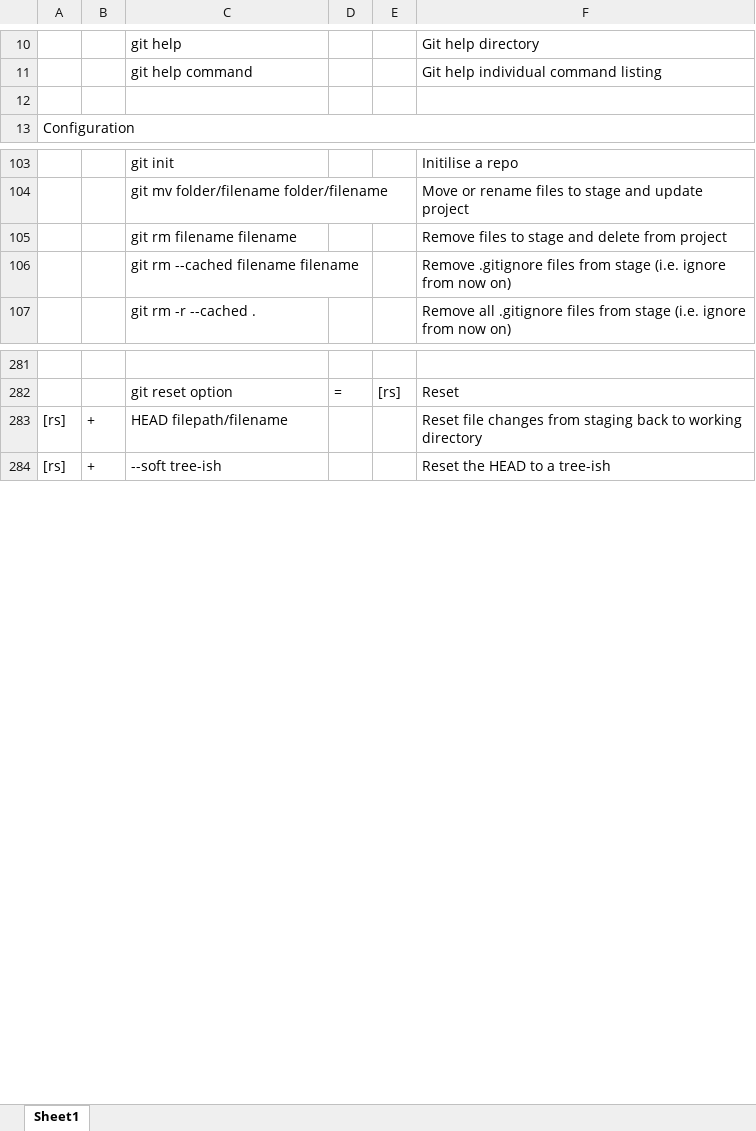
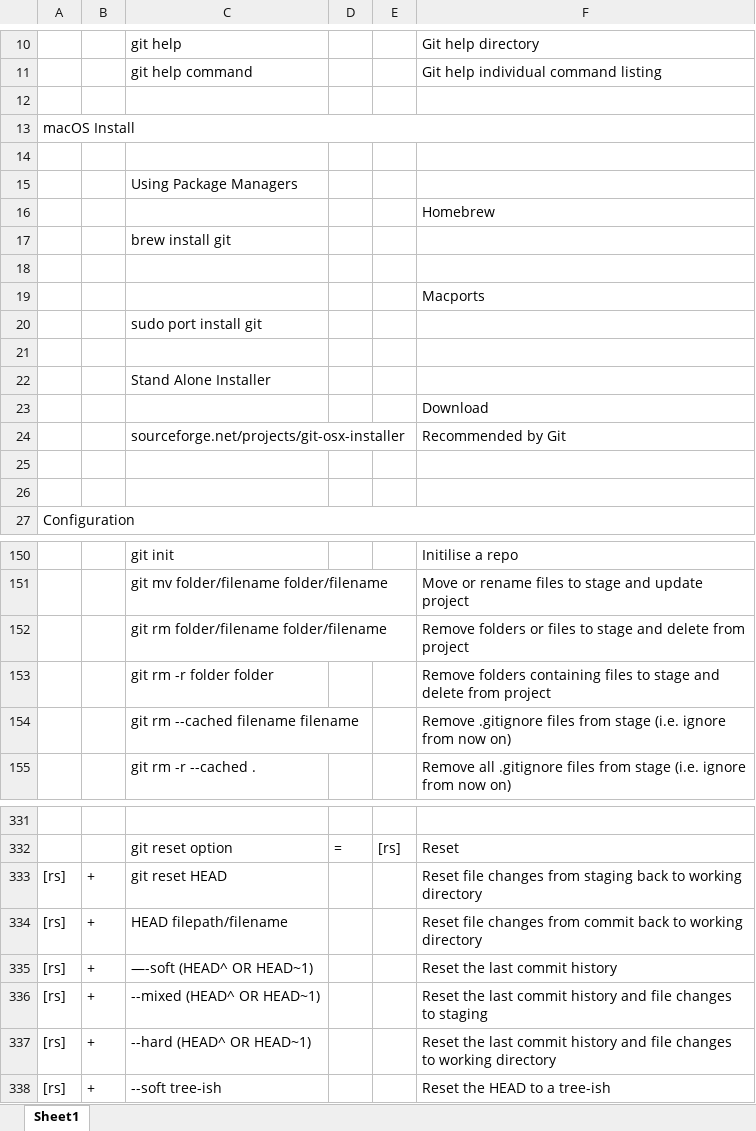
Before and after one commit to BigSteveLittle/git-keyboard-shortcuts, an Excel workbook: git-terminal-commands.xlsx, sheet Sheet1, drawn as a sheet; only a part is shown, gaps mark what is left out; values as stored, in another font and other column widths than the file's, no cell formats; removed rows and columns are numbered as before the commit, all else as after; the diff covers the shown part only; the diff names each change by its address in the sheet, - before the commit and + after, or states it on an @@ line.

```diff
--- a/git-terminal-commands.xlsx (sheet Sheet1)
+++ b/git-terminal-commands.xlsx (sheet Sheet1)
+row 13: macOS Install
+row 14: (empty)
+row 15:  |  | Using Package Managers
+row 16:  |  |  |  |  | Homebrew
+row 17:  |  | brew install git
+row 18: (empty)
+row 19:  |  |  |  |  | Macports
+row 20:  |  | sudo port install git
+row 21: (empty)
+row 22:  |  | Stand Alone Installer
+row 23:  |  |  |  |  | Download
+row 24:  |  | sourceforge.net/projects/git-osx-installer |  |  | Recommended by Git
+row 25: (empty)
+row 26: (empty)
-row 105:  |  | git rm filename filename |  |  | Remove files to stage and delete from project
+row 152:  |  | git rm folder/filename folder/filename |  |  | Remove folders or files to stage and delete from project
+row 153:  |  | git rm -r folder folder |  |  | Remove folders containing files to stage and delete from project
+row 333: [rs] | + | git reset HEAD |  |  | Reset file changes from staging back to working directory
-F334: …changes from staging back to…
+F334: …changes from commit back to…
+row 335: [rs] | + | —-soft (HEAD^ OR HEAD~1) |  |  | Reset the last commit history
+row 336: [rs] | + | --mixed (HEAD^ OR HEAD~1) |  |  | Reset the last commit history and file changes to staging
+row 337: [rs] | + | --hard (HEAD^ OR HEAD~1) |  |  | Reset the last commit history and file changes to working directory
```
Also changed, not shown: 48 added rows, 1 removed row, 1 moved row and 11 edited cells elsewhere in this sheet, cell formats, 1 other file.
